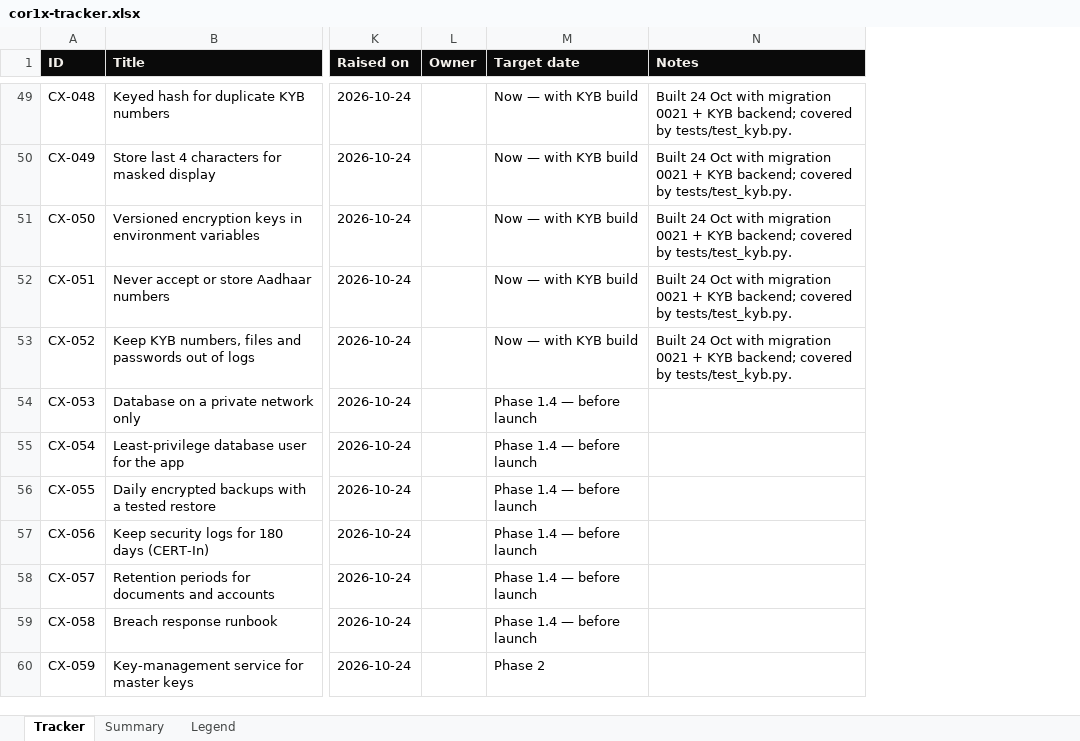
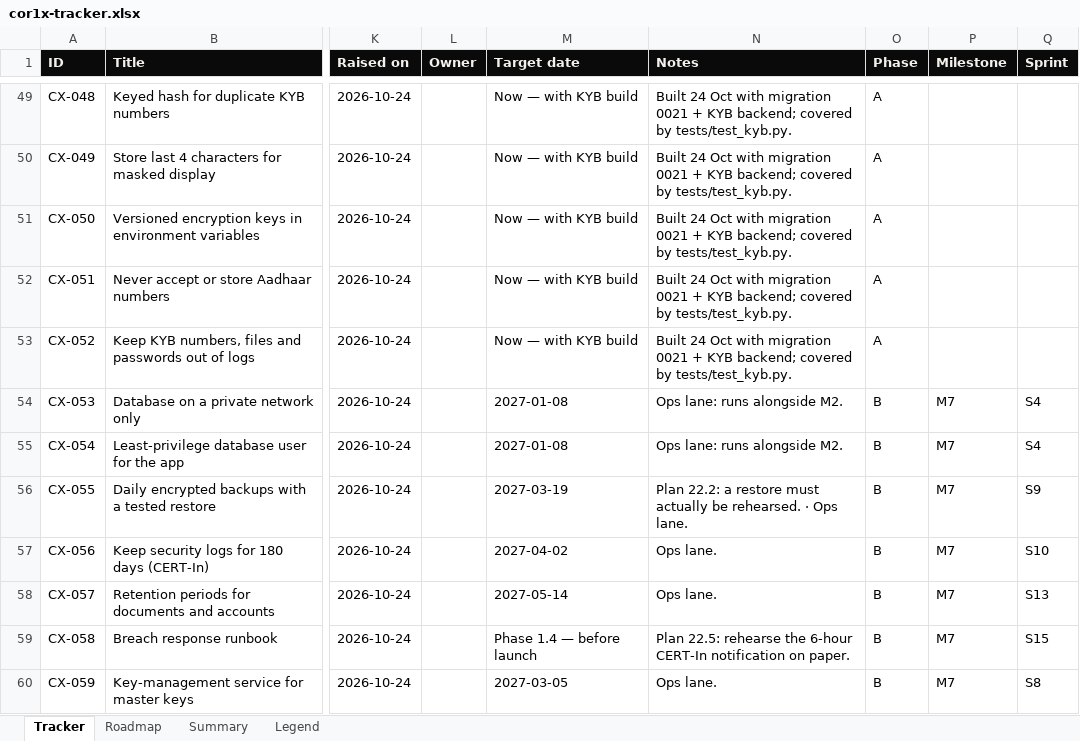
Before and after one commit to Quazr-Elevate/corridor_1_x, an Excel workbook: docs/tracker/cor1x-tracker.xlsx, sheet Tracker, drawn as a sheet; only a part is shown, gaps mark what is left out; values as stored, in another font and other column widths than the file's, no borders; conditional formats and table styles not drawn; the diff covers the shown part only; the diff names each change by its address in the sheet, - before the commit and + after, or states it on an @@ line.

```diff
--- a/docs/tracker/cor1x-tracker.xlsx (sheet Tracker)
+++ b/docs/tracker/cor1x-tracker.xlsx (sheet Tracker)
+sheet tab: Roadmap
+column O (Phase), rows 49-60: A | A | A | A | A | B | B | B | B | B | B | B
+column P (Milestone), rows 54-60: all M7
+column Q (Sprint), rows 54-60: S4 | S4 | S9 | S10 | S13 | S15 | S8
-M54:M55 (Target date): Phase 1.4 — before launch
+M54:M55 (Target date): 2027-01-08
-N54:N55 (Notes): (empty)
+N54:N55 (Notes): Ops lane: runs alongside M2.
-M56 (Target date): Phase 1.4 — before launch
+M56 (Target date): 2027-03-19
-N56 (Notes): (empty)
+N56 (Notes): Plan 22.2: a restore must actually be rehearsed. · Ops lane.
-M57 (Target date): Phase 1.4 — before launch
+M57 (Target date): 2027-04-02
-N57:N58 (Notes): (empty)
+N57:N58 (Notes): Ops lane.
-M58 (Target date): Phase 1.4 — before launch
+M58 (Target date): 2027-05-14
-N59 (Notes): (empty)
+N59 (Notes): Plan 22.5: rehearse the 6-hour CERT-In notification on paper.
-M60 (Target date): Phase 2
+M60 (Target date): 2027-03-05
-N60 (Notes): (empty)
+N60 (Notes): Ops lane.
```
Also changed, not shown: 78 added rows and 63 edited cells elsewhere in this sheet, sheet Summary, sheet Legend, 1 other file.
